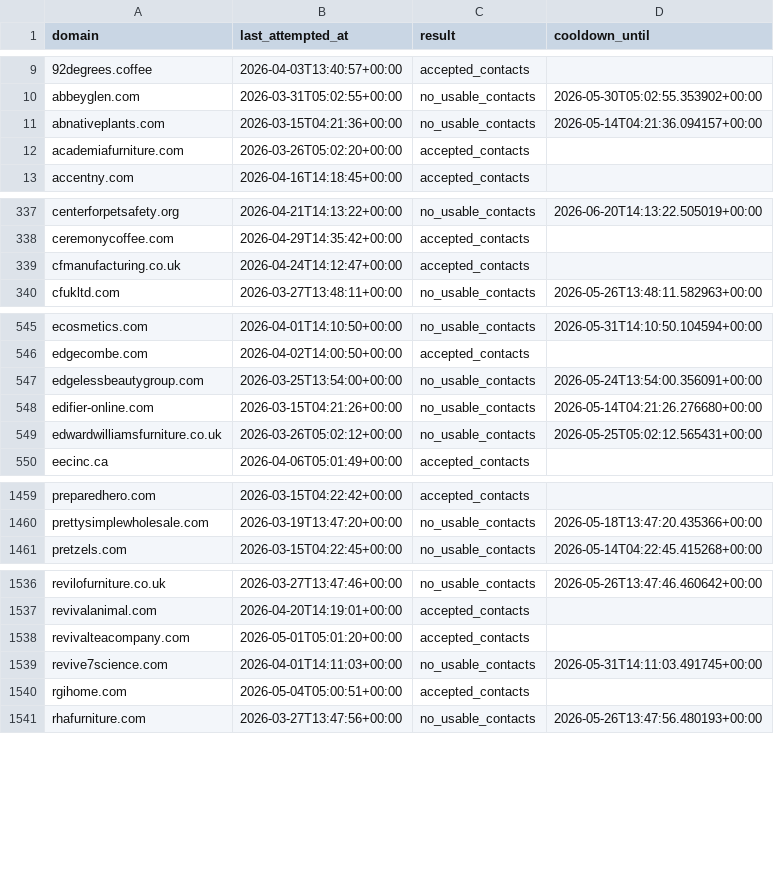
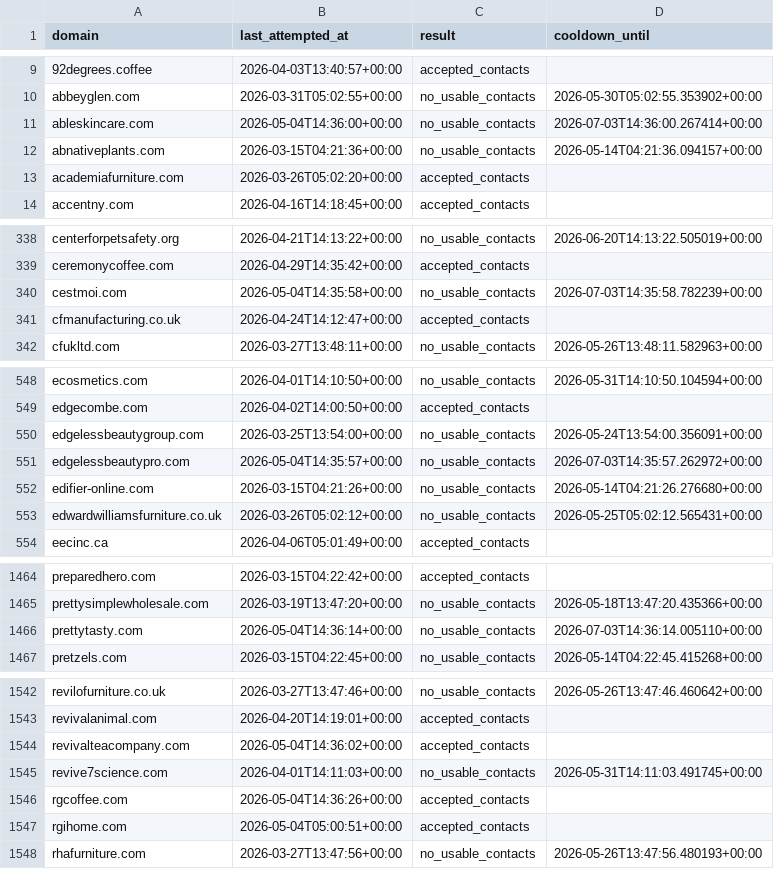
Before and after one commit to david-anata/Lead-scraper, a CSV file: state/apollo_attempts.csv, drawn as a sheet; only a part is shown, gaps mark what is left out; the diff covers the shown part only.

Commit message:
Update Apollo attempts state

```diff
--- a/state/apollo_attempts.csv
+++ b/state/apollo_attempts.csv
@@ -10,2 +10,3 @@ domain,last_attempted_at,result,cooldown_until
 abbeyglen.com,2026-03-31T05:02:55+00:00,no_usable_contacts,2026-05-30T05:02:55.353902+00:00
+ableskincare.com,2026-05-04T14:36:00+00:00,no_usable_contacts,2026-07-03T14:36:00.267414+00:00
 abnativeplants.com,2026-03-15T04:21:36+00:00,no_usable_contacts,2026-05-14T04:21:36.094157+00:00
@@ -338,2 +339,3 @@ centerforpetsafety.org,2026-04-21T14:13:22+00:00,no_usable_contacts,2026-06-20T1
 ceremonycoffee.com,2026-04-29T14:35:42+00:00,accepted_contacts,
+cestmoi.com,2026-05-04T14:35:58+00:00,no_usable_contacts,2026-07-03T14:35:58.782239+00:00
 cfmanufacturing.co.uk,2026-04-24T14:12:47+00:00,accepted_contacts,
@@ -547,2 +550,3 @@ edgecombe.com,2026-04-02T14:00:50+00:00,accepted_contacts,
 edgelessbeautygroup.com,2026-03-25T13:54:00+00:00,no_usable_contacts,2026-05-24T13:54:00.356091+00:00
+edgelessbeautypro.com,2026-05-04T14:35:57+00:00,no_usable_contacts,2026-07-03T14:35:57.262972+00:00
 edifier-online.com,2026-03-15T04:21:26+00:00,no_usable_contacts,2026-05-14T04:21:26.276680+00:00
@@ -1460,2 +1465,3 @@ preparedhero.com,2026-03-15T04:22:42+00:00,accepted_contacts,
 prettysimplewholesale.com,2026-03-19T13:47:20+00:00,no_usable_contacts,2026-05-18T13:47:20.435366+00:00
+prettytasty.com,2026-05-04T14:36:14+00:00,no_usable_contacts,2026-07-03T14:36:14.005110+00:00
 pretzels.com,2026-03-15T04:22:45+00:00,no_usable_contacts,2026-05-14T04:22:45.415268+00:00
@@ -1537,4 +1543,5 @@ revilofurniture.co.uk,2026-03-27T13:47:46+00:00,no_usable_contacts,2026-05-26T13
 revivalanimal.com,2026-04-20T14:19:01+00:00,accepted_contacts,
-revivalteacompany.com,2026-05-01T05:01:20+00:00,accepted_contacts,
+revivalteacompany.com,2026-05-04T14:36:02+00:00,accepted_contacts,
 revive7science.com,2026-04-01T14:11:03+00:00,no_usable_contacts,2026-05-31T14:11:03.491745+00:00
+rgcoffee.com,2026-05-04T14:36:26+00:00,accepted_contacts,
 rgihome.com,2026-05-04T05:00:51+00:00,accepted_contacts,
```
Also changed, not shown: 4 added rows and 10 edited cells elsewhere in this file.
